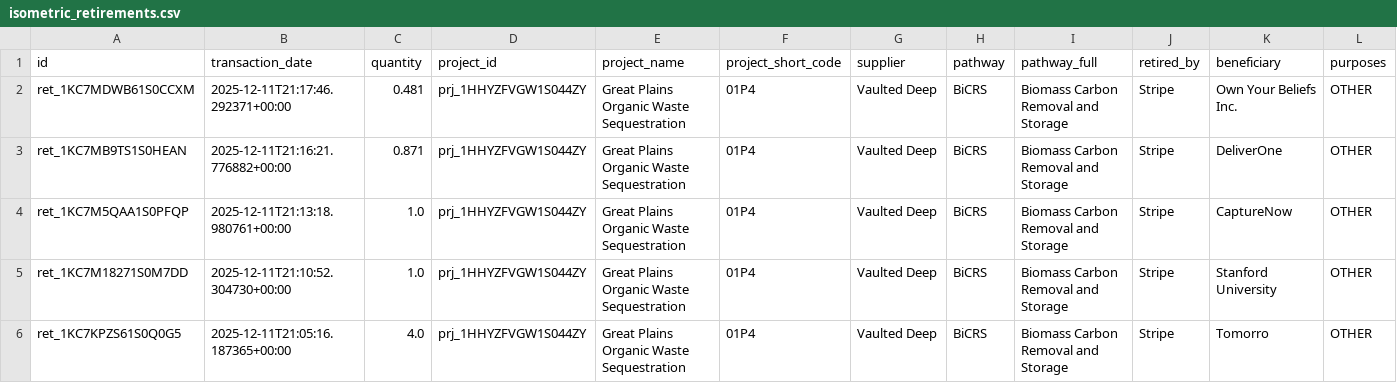
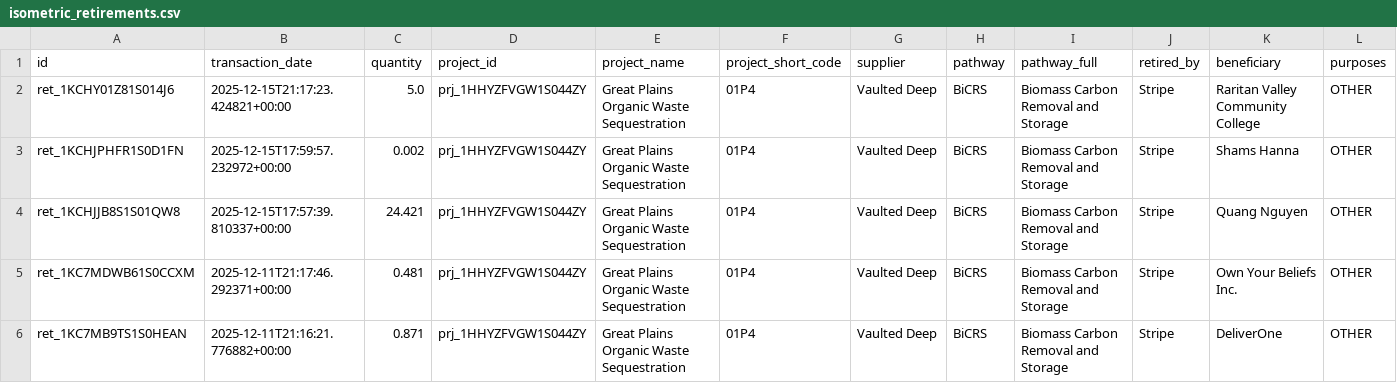
Before and after one commit to MMobir/vcm-fyi-removal-data, a CSV file: raw/isometric_retirements.csv, drawn as a sheet; only a part is shown; the shorter side is filled out with more unchanged rows; rows hold the shown columns only; the diff names each change by its address in the sheet, - before the commit and + after, or states it on an @@ line.

```diff
--- a/raw/isometric_retirements.csv
+++ b/raw/isometric_retirements.csv
+row 2: ret_1KCHY01Z81S014J6 | 2025-12-15T21:17:23.424821+00:00 | 5.0 | prj_1HHYZFVGW1S044ZY | Great Plains Organic Waste Sequestration | 01P4 | Vaulted Deep | BiCRS | Biomass Carbon Removal and Storage | Stripe | Raritan Valley Community College | OTHER
+row 3: ret_1KCHJPHFR1S0D1FN | 2025-12-15T17:59:57.232972+00:00 | 0.002 | prj_1HHYZFVGW1S044ZY | Great Plains Organic Waste Sequestration | 01P4 | Vaulted Deep | BiCRS | Biomass Carbon Removal and Storage | Stripe | Shams Hanna | OTHER
+row 4: ret_1KCHJJB8S1S01QW8 | 2025-12-15T17:57:39.810337+00:00 | 24.421 | prj_1HHYZFVGW1S044ZY | Great Plains Organic Waste Sequestration | 01P4 | Vaulted Deep | BiCRS | Biomass Carbon Removal and Storage | Stripe | Quang Nguyen | OTHER
```
Also changed, not shown: raw/isometric_projects.csv, 3 other files.
